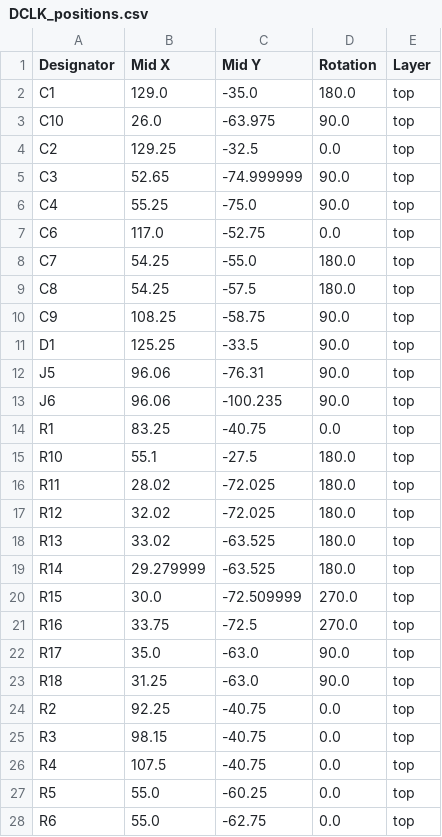
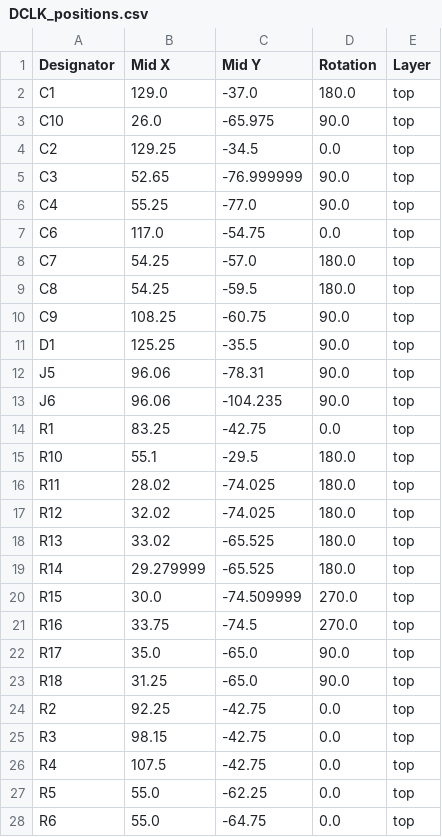
Before and after one commit to joebmz98/DCLK, a CSV file: build/DCLK-MIDI-Clock/production/DCLK_positions.csv, drawn as a sheet; only a part is shown; the diff covers the shown part only.

```diff
--- a/build/DCLK-MIDI-Clock/production/DCLK_positions.csv
+++ b/build/DCLK-MIDI-Clock/production/DCLK_positions.csv
@@ -1,28 +1,28 @@
 Designator,Mid X,Mid Y,Rotation,Layer
-C1,129.0,-35.0,180.0,top
-C10,26.0,-63.975,90.0,top
-C2,129.25,-32.5,0.0,top
-C3,52.65,-74.999999,90.0,top
-C4,55.25,-75.0,90.0,top
-C6,117.0,-52.75,0.0,top
-C7,54.25,-55.0,180.0,top
-C8,54.25,-57.5,180.0,top
-C9,108.25,-58.75,90.0,top
-D1,125.25,-33.5,90.0,top
-J5,96.06,-76.31,90.0,top
-J6,96.06,-100.235,90.0,top
-R1,83.25,-40.75,0.0,top
-R10,55.1,-27.5,180.0,top
-R11,28.02,-72.025,180.0,top
-R12,32.02,-72.025,180.0,top
-R13,33.02,-63.525,180.0,top
-R14,29.279999,-63.525,180.0,top
-R15,30.0,-72.509999,270.0,top
-R16,33.75,-72.5,270.0,top
-R17,35.0,-63.0,90.0,top
-R18,31.25,-63.0,90.0,top
-R2,92.25,-40.75,0.0,top
-R3,98.15,-40.75,0.0,top
-R4,107.5,-40.75,0.0,top
-R5,55.0,-60.25,0.0,top
-R6,55.0,-62.75,0.0,top
+C1,129.0,-37.0,180.0,top
+C10,26.0,-65.975,90.0,top
+C2,129.25,-34.5,0.0,top
+C3,52.65,-76.999999,90.0,top
+C4,55.25,-77.0,90.0,top
+C6,117.0,-54.75,0.0,top
+C7,54.25,-57.0,180.0,top
+C8,54.25,-59.5,180.0,top
+C9,108.25,-60.75,90.0,top
+D1,125.25,-35.5,90.0,top
+J5,96.06,-78.31,90.0,top
+J6,96.06,-104.235,90.0,top
+R1,83.25,-42.75,0.0,top
+R10,55.1,-29.5,180.0,top
+R11,28.02,-74.025,180.0,top
+R12,32.02,-74.025,180.0,top
+R13,33.02,-65.525,180.0,top
+R14,29.279999,-65.525,180.0,top
+R15,30.0,-74.509999,270.0,top
+R16,33.75,-74.5,270.0,top
+R17,35.0,-65.0,90.0,top
+R18,31.25,-65.0,90.0,top
+R2,92.25,-42.75,0.0,top
+R3,98.15,-42.75,0.0,top
+R4,107.5,-42.75,0.0,top
+R5,55.0,-62.25,0.0,top
+R6,55.0,-64.75,0.0,top
```
Also changed, not shown: 6 edited cells elsewhere in this file, build/DCLK-MIDI-Clock/production/DCLK_designators.csv, 7 other files.
